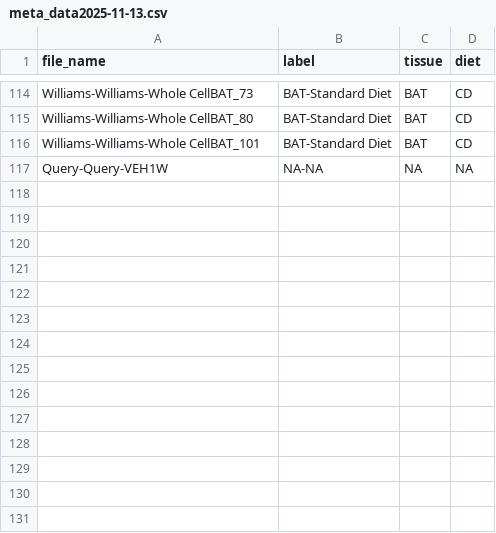
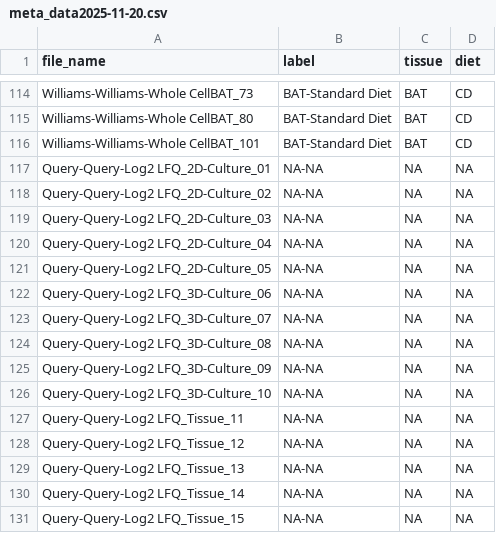
Before and after one commit to Nico-Grey/AI-BAT, a CSV file: output/meta_data2025-11-20.csv (was output/meta_data2025-11-13.csv), drawn as a sheet; only a part is shown, gaps mark what is left out.

```diff
--- a/output/meta_data2025-11-13.csv
+++ b/output/meta_data2025-11-20.csv
@@ -116,2 +116,16 @@
 "Williams-Williams-Whole CellBAT_101","BAT-Standard Diet","BAT","CD"
-"Query-Query-VEH1W","NA-NA",NA,NA
+"Query-Query-Log2 LFQ_2D-Culture_01","NA-NA",NA,NA
+"Query-Query-Log2 LFQ_2D-Culture_02","NA-NA",NA,NA
+"Query-Query-Log2 LFQ_2D-Culture_03","NA-NA",NA,NA
+"Query-Query-Log2 LFQ_2D-Culture_04","NA-NA",NA,NA
+"Query-Query-Log2 LFQ_2D-Culture_05","NA-NA",NA,NA
+"Query-Query-Log2 LFQ_3D-Culture_06","NA-NA",NA,NA
+"Query-Query-Log2 LFQ_3D-Culture_07","NA-NA",NA,NA
+"Query-Query-Log2 LFQ_3D-Culture_08","NA-NA",NA,NA
+"Query-Query-Log2 LFQ_3D-Culture_09","NA-NA",NA,NA
+"Query-Query-Log2 LFQ_3D-Culture_10","NA-NA",NA,NA
+"Query-Query-Log2 LFQ_Tissue_11","NA-NA",NA,NA
+"Query-Query-Log2 LFQ_Tissue_12","NA-NA",NA,NA
+"Query-Query-Log2 LFQ_Tissue_13","NA-NA",NA,NA
+"Query-Query-Log2 LFQ_Tissue_14","NA-NA",NA,NA
+"Query-Query-Log2 LFQ_Tissue_15","NA-NA",NA,NA
```
Also changed, not shown: 21 other files.
